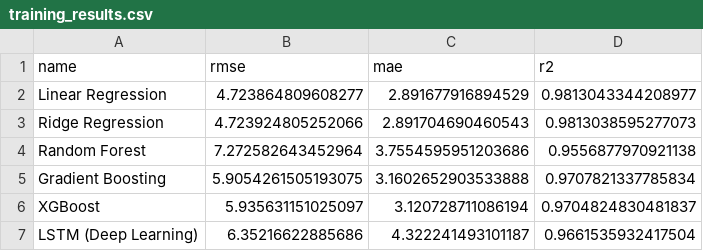
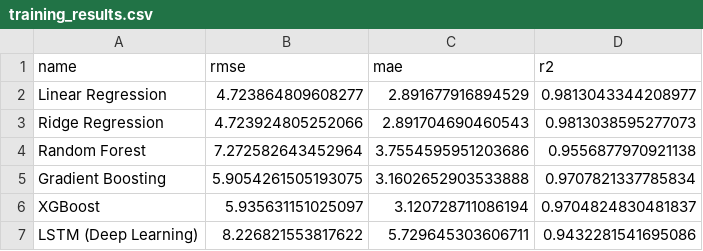
Before and after one commit to ahmed-121174/HazaraAQI_10Pearls, a CSV file: models/training_results.csv, drawn as a sheet.

Commit message:
[Daily] Retrained models + updated SHAP importance

```diff
--- a/models/training_results.csv
+++ b/models/training_results.csv
@@ -6,2 +6,2 @@ Gradient Boosting,5.9054261505193075,3.1602652903533888,0.9707821337785834
 XGBoost,5.935631151025097,3.120728711086194,0.9704824830481837
-LSTM (Deep Learning),6.35216622885686,4.322241493101187,0.9661535932417504
+LSTM (Deep Learning),8.226821553817622,5.729645303606711,0.9432281541695086
```
Also changed, not shown: 1 other file.
